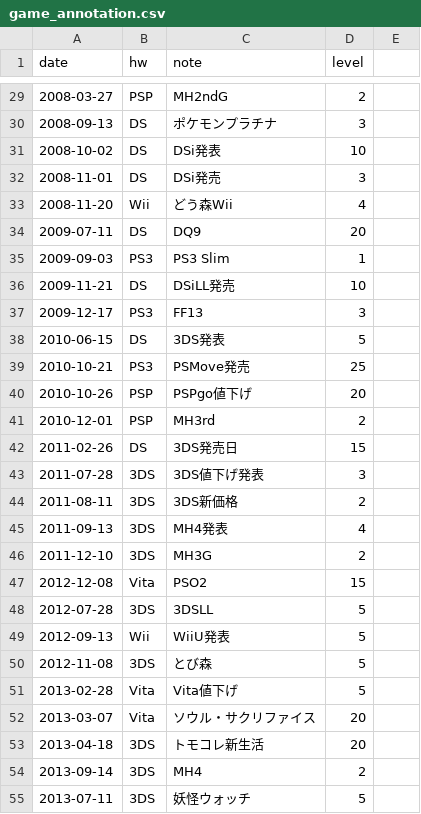
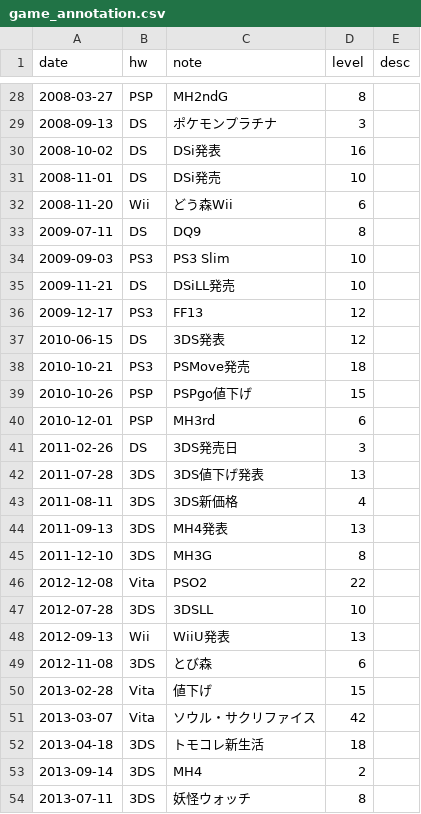
Before and after one commit to hidenden/gamedata, a CSV file: database/annotation/game_annotation.csv, drawn as a sheet; only a part is shown, gaps mark what is left out; the diff covers the shown part only.

Commit message:
#222 level基準の定義をlevel値の見直し

```diff
--- a/database/annotation/game_annotation.csv
+++ b/database/annotation/game_annotation.csv
@@ -1 +1 @@
-date,hw,note,level
+date,hw,note,level,desc
@@ -29 +28 @@ date,hw,note,level
-2008-03-27,PSP,MH2ndG,2
+2008-03-27,PSP,MH2ndG,8,
@@ -31,5 +30,5 @@ date,hw,note,level
-2008-10-02,DS,DSi発表,10
-2008-11-01,DS,DSi発売,3
-2008-11-20,Wii,どう森Wii,4
-2009-07-11,DS,DQ9,20
-2009-09-03,PS3,PS3 Slim,1
+2008-10-02,DS,DSi発表,16,
+2008-11-01,DS,DSi発売,10,
+2008-11-20,Wii,どう森Wii,6,
+2009-07-11,DS,DQ9,8,
+2009-09-03,PS3,PS3 Slim,10,
@@ -37,17 +36,17 @@ date,hw,note,level
-2009-12-17,PS3,FF13,3
-2010-06-15,DS,3DS発表,5
-2010-10-21,PS3,PSMove発売,25
-2010-10-26,PSP,PSPgo値下げ,20
-2010-12-01,PSP,MH3rd,2
-2011-02-26,DS,3DS発売日,15
-2011-07-28,3DS,3DS値下げ発表,3
-2011-08-11,3DS,3DS新価格,2
-2011-09-13,3DS,MH4発表,4
-2011-12-10,3DS,MH3G,2
-2012-12-08,Vita,PSO2,15
-2012-07-28,3DS,3DSLL,5
-2012-09-13,Wii,WiiU発表,5
-2012-11-08,3DS,とび森,5
-2013-02-28,Vita,Vita値下げ,5
-2013-03-07,Vita,ソウル・サクリファイス,20
-2013-04-18,3DS,トモコレ新生活,20
+2009-12-17,PS3,FF13,12,
+2010-06-15,DS,3DS発表,12,
+2010-10-21,PS3,PSMove発売,18,
+2010-10-26,PSP,PSPgo値下げ,15,
+2010-12-01,PSP,MH3rd,6,
+2011-02-26,DS,3DS発売日,3,
+2011-07-28,3DS,3DS値下げ発表,13,
+2011-08-11,3DS,3DS新価格,4,
+2011-09-13,3DS,MH4発表,13,
+2011-12-10,3DS,MH3G,8,
+2012-12-08,Vita,PSO2,22,
+2012-07-28,3DS,3DSLL,10,
+2012-09-13,Wii,WiiU発表,13,
+2012-11-08,3DS,とび森,6,
+2013-02-28,Vita,値下げ,15,
+2013-03-07,Vita,ソウル・サクリファイス,42,
+2013-04-18,3DS,トモコレ新生活,18,
@@ -55 +54 @@ date,hw,note,level
-2013-07-11,3DS,妖怪ウォッチ,5
+2013-07-11,3DS,妖怪ウォッチ,8,
```
Also changed, not shown: 3 added rows, 1 removed row and 145 edited cells elsewhere in this file, 2 other files.
